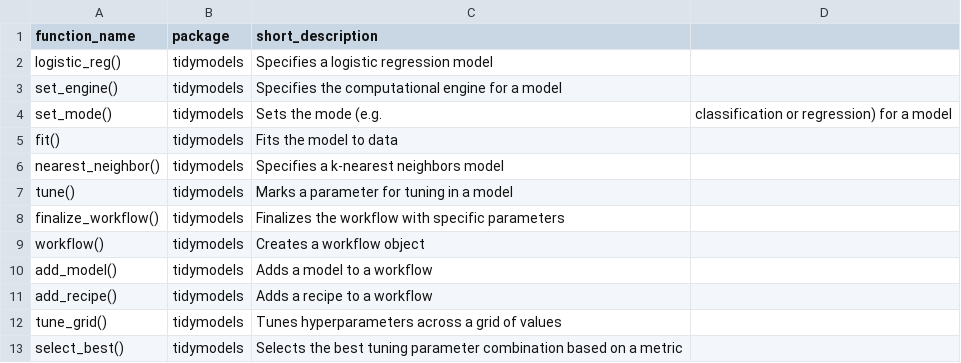
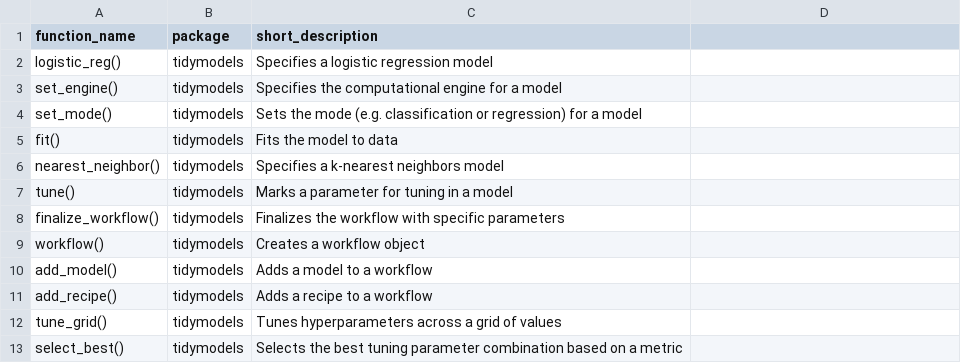
Before and after one commit to SonjaBlesch/ban400-exam-notes, a CSV file: functions/04-machine_learning.csv, drawn as a sheet.

Commit message:
Update 04-machine_learning.csv

```diff
--- a/functions/04-machine_learning.csv
+++ b/functions/04-machine_learning.csv
@@ -3,3 +3,3 @@ logistic_reg(), tidymodels, Specifies a logistic regression model
 set_engine(), tidymodels, Specifies the computational engine for a model
-set_mode(), tidymodels, Sets the mode (e.g., classification or regression) for a model
+set_mode(), tidymodels, Sets the mode (e.g. classification or regression) for a model
 fit(), tidymodels, Fits the model to data
```
